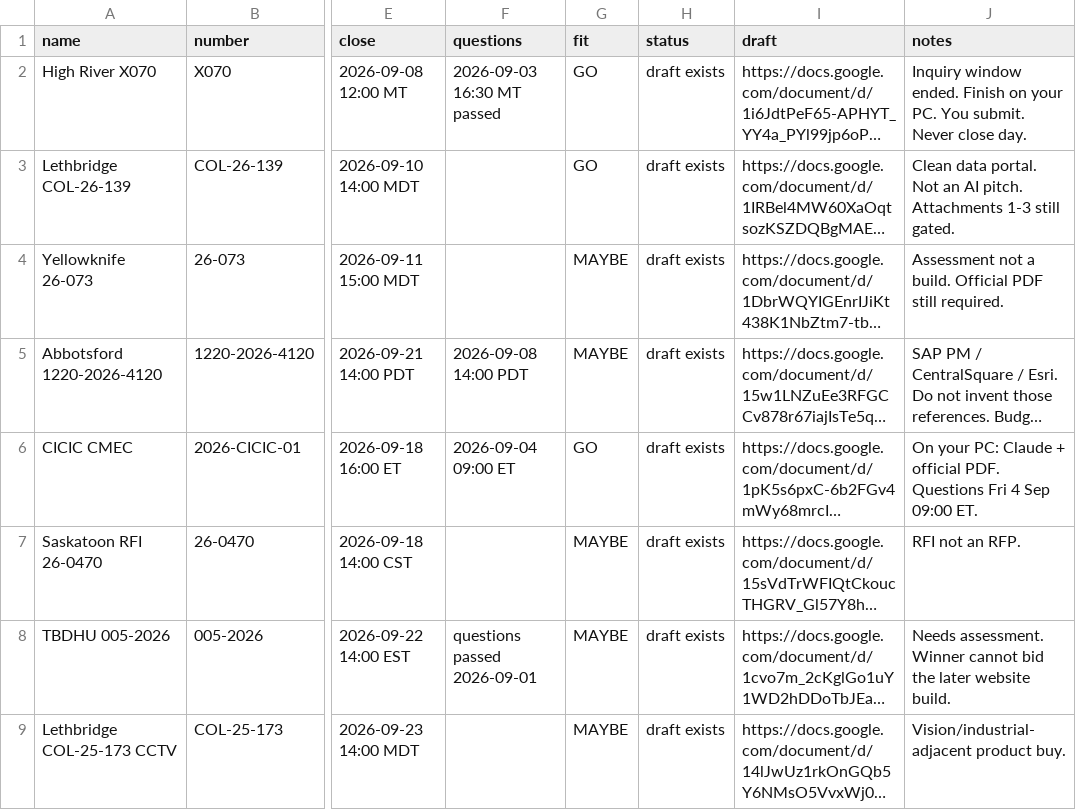
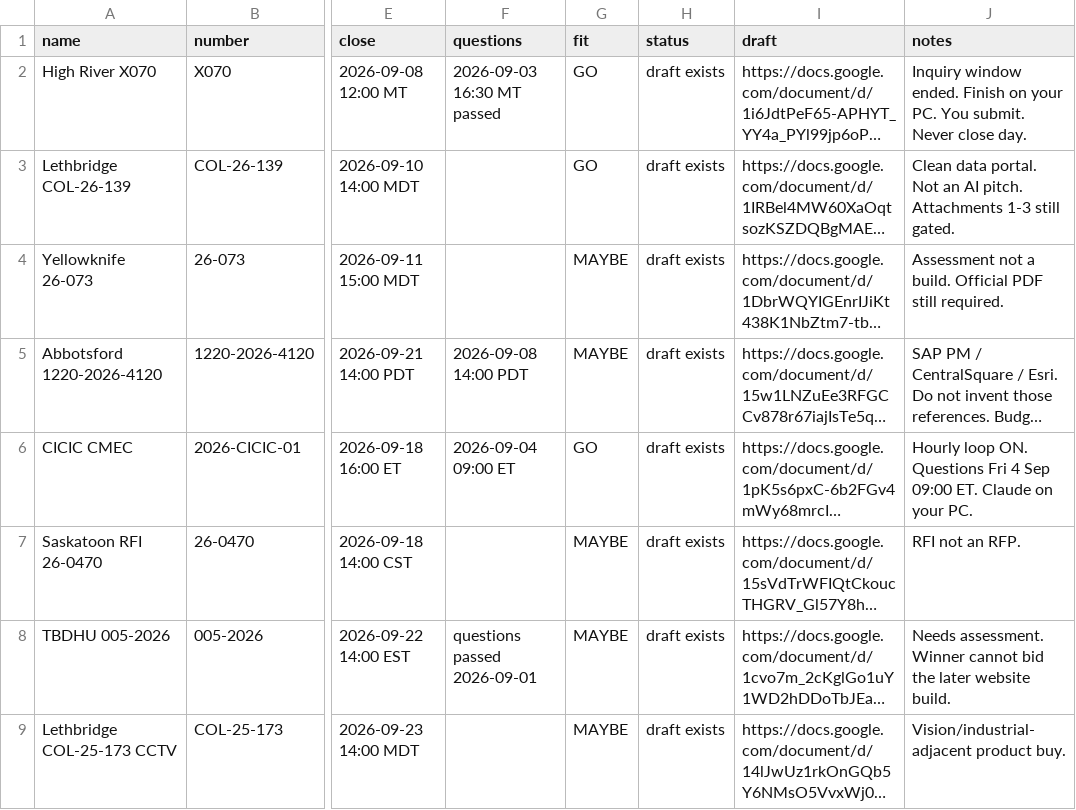
Before and after one commit to athifashaffy/thealphanova, a CSV file: ops/rfp-workflow/pipeline.csv, drawn as a sheet; only a part is shown, gaps mark what is left out; long unchanged cells end in …; the diff names each change by its address in the sheet, - before the commit and + after, or states it on an @@ line.

```diff
--- a/ops/rfp-workflow/pipeline.csv
+++ b/ops/rfp-workflow/pipeline.csv
-J6 (notes): On your PC: Claude + official PDF. Questions Fri 4 Sep 09:00 ET.
+J6 (notes): Hourly loop ON. Questions Fri 4 Sep 09:00 ET. Claude on your PC.
```
Also changed, not shown: 3 other files.
